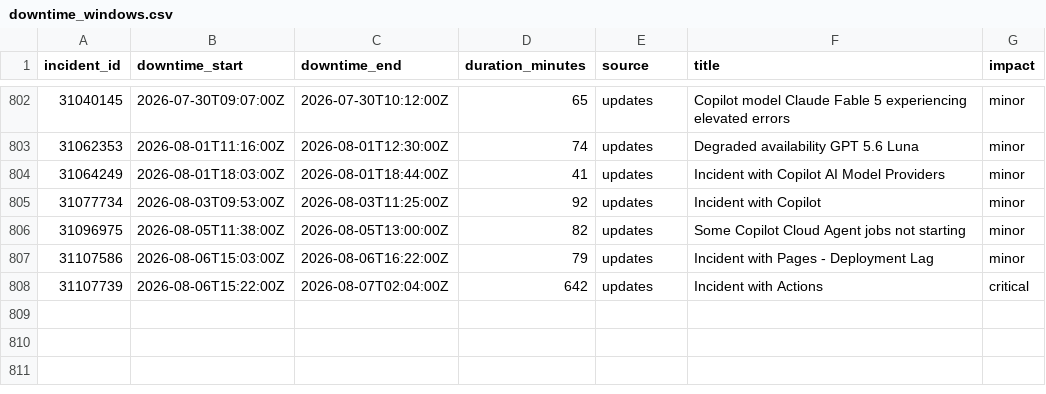
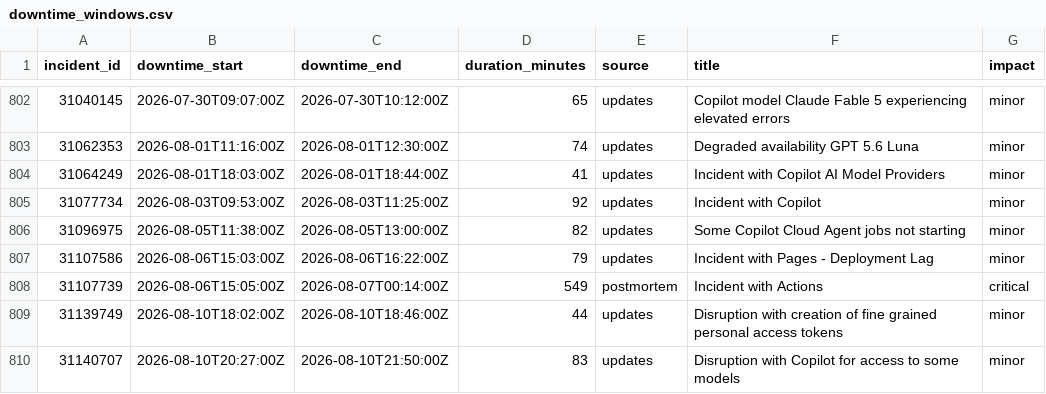
Before and after one commit to paradise-runner/feels-like-github-status, a CSV file: parsed/downtime_windows.csv, drawn as a sheet; only a part is shown, gaps mark what is left out.

```diff
--- a/parsed/downtime_windows.csv
+++ b/parsed/downtime_windows.csv
@@ -807,2 +807,4 @@ incident_id,downtime_start,downtime_end,duration_minutes,source,title,impact
 31107586,2026-08-06T15:03:00Z,2026-08-06T16:22:00Z,79,updates,Incident with Pages - Deployment Lag,minor
-31107739,2026-08-06T15:22:00Z,2026-08-07T02:04:00Z,642,updates,Incident with Actions,critical
+31107739,2026-08-06T15:05:00Z,2026-08-07T00:14:00Z,549,postmortem,Incident with Actions,critical
+31139749,2026-08-10T18:02:00Z,2026-08-10T18:46:00Z,44,updates,Disruption with creation of fine grained personal access tokens,minor
+31140707,2026-08-10T20:27:00Z,2026-08-10T21:50:00Z,83,updates,Disruption with Copilot for access to some models,minor
```
Also changed, not shown: parsed/segments.csv, 2 other files.
